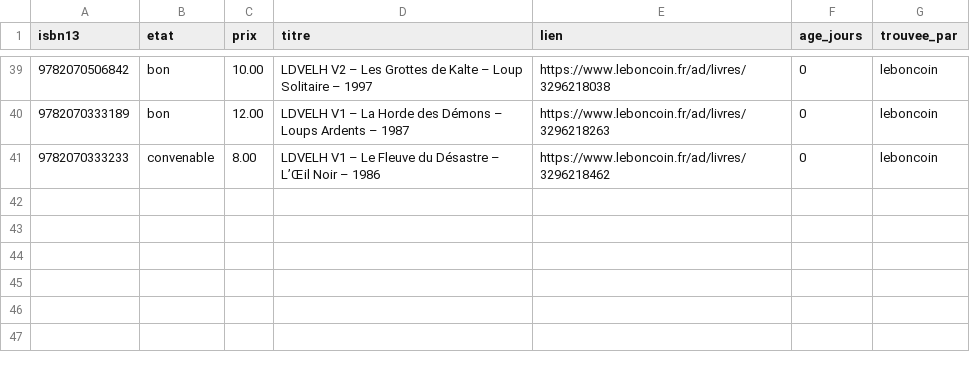
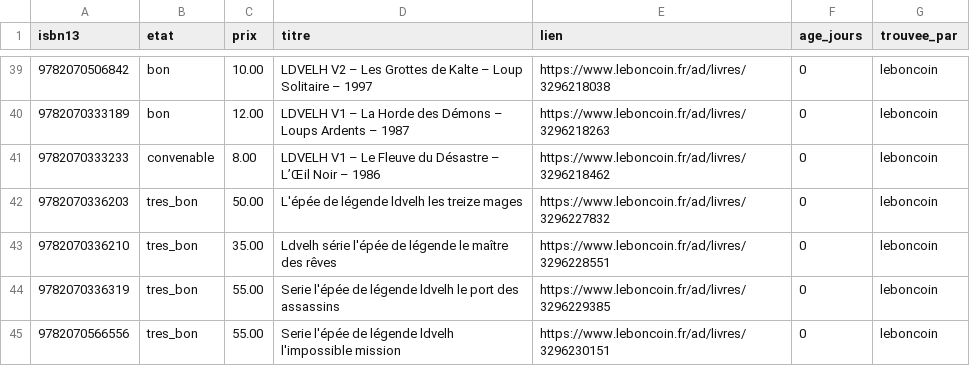
Before and after one commit to loliba92/LDVELH, a CSV file: data/raw/occasion/annonces-leboncoin-2026-10-27.csv, drawn as a sheet; only a part is shown, gaps mark what is left out.

Commit message:
Relevé Leboncoin (issue 186)

```diff
--- a/data/raw/occasion/annonces-leboncoin-2026-10-27.csv
+++ b/data/raw/occasion/annonces-leboncoin-2026-10-27.csv
@@ -41 +41,5 @@ isbn13,etat,prix,titre,lien,age_jours,trouvee_par
 9782070333233,convenable,8.00,LDVELH V1 – Le Fleuve du Désastre – L’Œil Noir – 1986,https://www.leboncoin.fr/ad/livres/3296218462,0,leboncoin
+9782070336203,tres_bon,50.00,L'épée de légende ldvelh les treize mages,https://www.leboncoin.fr/ad/livres/3296227832,0,leboncoin
+9782070336210,tres_bon,35.00,Ldvelh série l'épée de légende le maître des rêves,https://www.leboncoin.fr/ad/livres/3296228551,0,leboncoin
+9782070336319,tres_bon,55.00,Serie l'épée de légende ldvelh le port des assassins,https://www.leboncoin.fr/ad/livres/3296229385,0,leboncoin
+9782070566556,tres_bon,55.00,Serie l'épée de légende ldvelh l'impossible mission,https://www.leboncoin.fr/ad/livres/3296230151,0,leboncoin
```
Also changed, not shown: data/raw/occasion/leboncoin-2026-10-27.csv, 10 other files.
